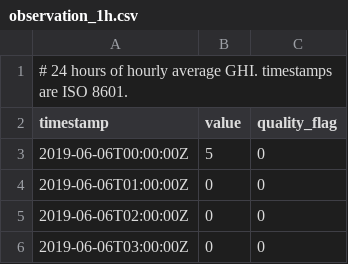
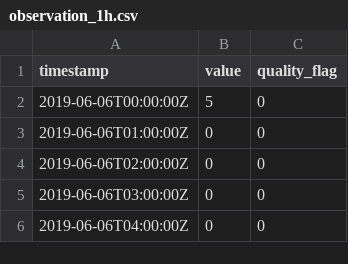
Before and after one commit to SolarArbiter/workshop, a CSV file: observation_1h.csv, drawn as a sheet; only a part is shown; the shorter side is filled out with more unchanged rows; the diff names each change by its address in the sheet, - before the commit and + after, or states it on an @@ line.

Commit message:
remove header from csv files to support copy/paste into excel. sigh

```diff
--- a/observation_1h.csv
+++ b/observation_1h.csv
-row 1: # 24 hours of hourly average GHI. timestamps are ISO 8601.
```
Also changed, not shown: 2 other files.
